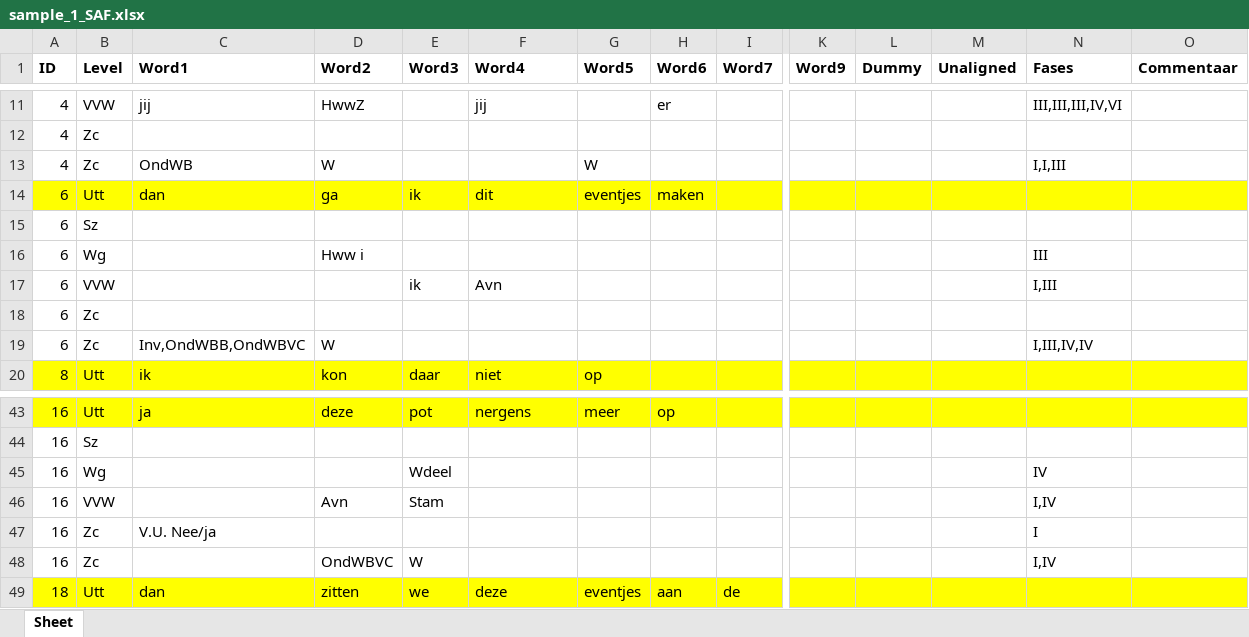
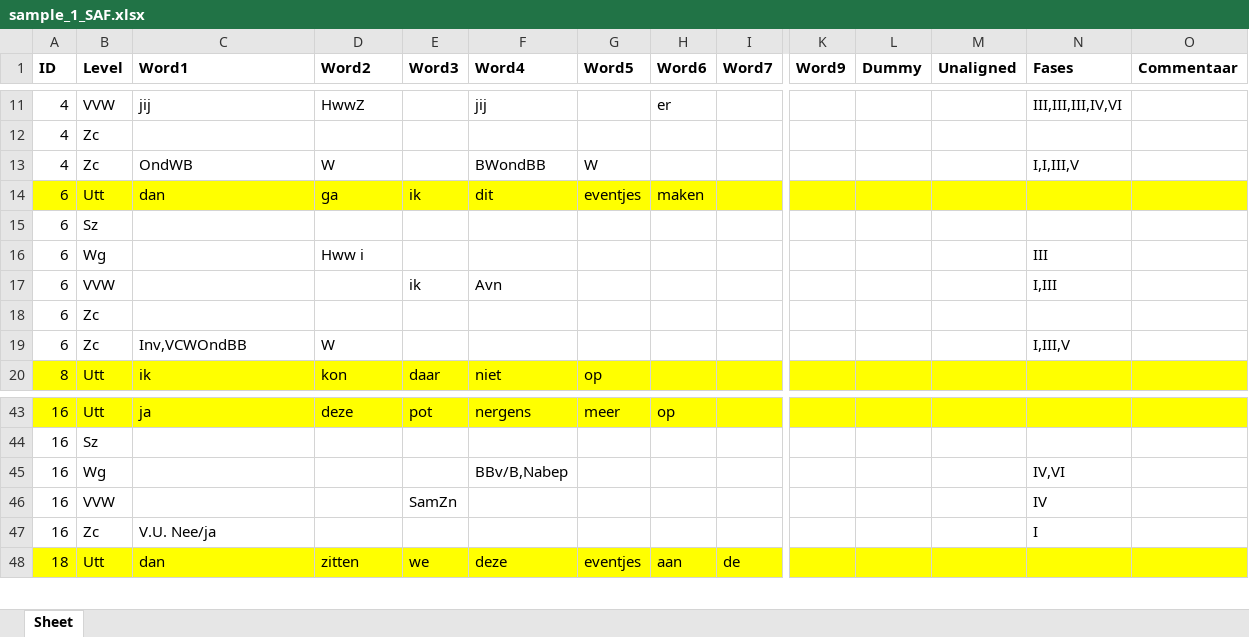
Before and after one commit to UUDigitalHumanitieslab/sasta, an Excel workbook: backend/analysis/annotations/test_files/sample_1_SAF.xlsx, sheet Sheet, drawn as a sheet; only a part is shown, gaps mark what is left out; values as stored, in another font and other column widths than the file's, no borders; rows hold the shown columns only; the diff names each change by its address in the sheet, - before the commit and + after, or states it on an @@ line.

Commit message:
Fix test

```diff
--- a/backend/analysis/annotations/test_files/sample_1_SAF.xlsx (sheet Sheet)
+++ b/backend/analysis/annotations/test_files/sample_1_SAF.xlsx (sheet Sheet)
-F13 (Word4): (empty)
+F13 (Word4): BWondBB
-N13 (Fases): I,I,III
+N13 (Fases): I,I,III,V
-C19 (Word1): Inv,OndWBB,OndWBVC
+C19 (Word1): Inv,VCWOndBB
-N19 (Fases): I,III,IV,IV
+N19 (Fases): I,III,V
-E45 (Word3): Wdeel
+E45 (Word3): (empty)
-F45 (Word4): (empty)
+F45 (Word4): BBv/B,Nabep
-N45 (Fases): IV
+N45 (Fases): IV,VI
-D46 (Word2): Avn
+D46 (Word2): (empty)
-E46 (Word3): Stam
+E46 (Word3): SamZn
-N46 (Fases): I,IV
+N46 (Fases): IV
-row 48: 16 | Zc |  | OndWBVC | W |  |  |  |  |  |  |  | I,IV
```
Also changed, not shown: 1 other file.
